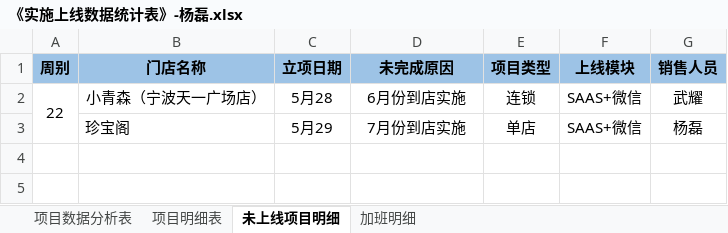
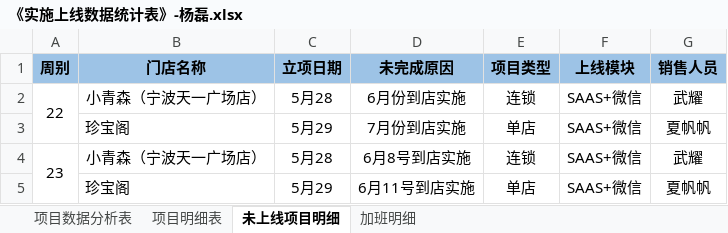
Before and after one commit to zhanglei601396810/NanJing, an Excel workbook: 周数据/《实施上线数据统计表》-杨磊.xlsx, sheet 未上线项目明细, drawn as a sheet; values as stored, in another font and other column widths than the file's, no borders; the diff names each change by its address in the sheet, - before the commit and + after, or states it on an @@ line.

```diff
--- a/周数据/《实施上线数据统计表》-杨磊.xlsx (sheet 未上线项目明细)
+++ b/周数据/《实施上线数据统计表》-杨磊.xlsx (sheet 未上线项目明细)
-G3 (销售人员): 杨磊
+G3 (销售人员): 夏帆帆
+row 4: 23 | 小青森（宁波天一广场店） | 5月28 | 6月8号到店实施 | 连锁 | SAAS+微信 | 武耀
+row 5:  | 珍宝阁 | 5月29 | 6月11号到店实施 | 单店 | SAAS+微信 | 夏帆帆
```
Also changed, not shown: sheet 项目明细表, sheet 项目数据分析表, 周数据/《实施上线数据统计表》-经旺平.xlsx, 1 other file.
